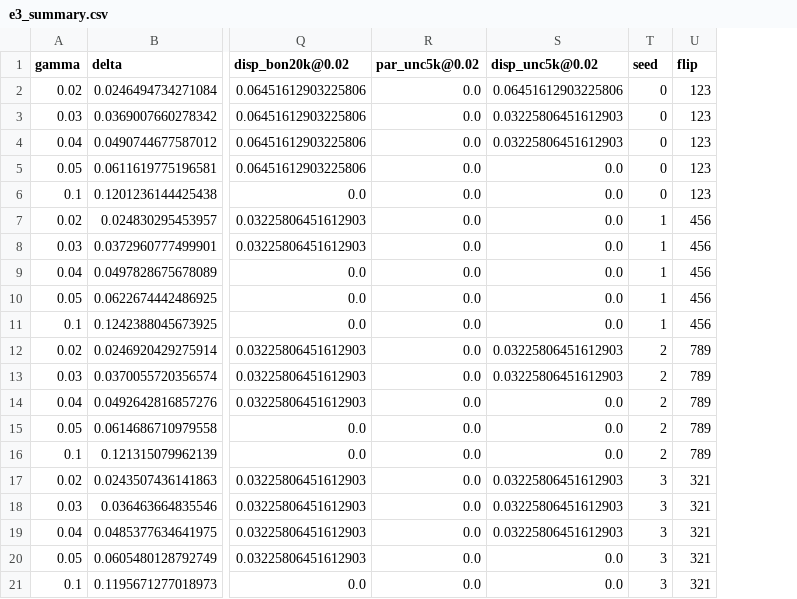
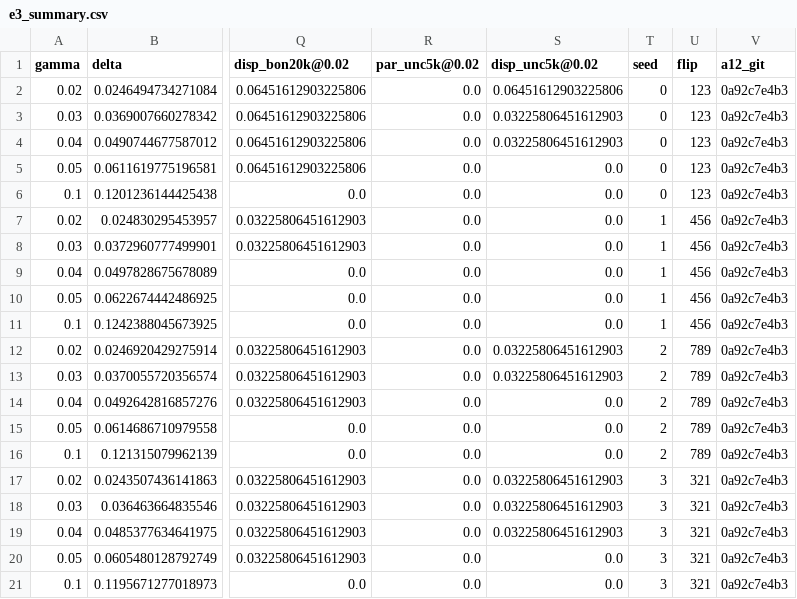
Before and after one commit to shravaniprasadjoshi-hub/Decidability-frontier, a CSV file: smoke tests/results/figs/e3_summary.csv, drawn as a sheet; only a part is shown, gaps mark what is left out; the diff names each change by its address in the sheet, - before the commit and + after, or states it on an @@ line.

```diff
--- a/smoke tests/results/figs/e3_summary.csv
+++ b/smoke tests/results/figs/e3_summary.csv
+column V (a12_git), rows 2-21: all 0a92c7e4b3
```
Also changed, not shown: smoke tests/results/a12_controlled_CA_0_123.csv, smoke tests/results/a12_controlled_CA_1_456.csv, 37 other files.
